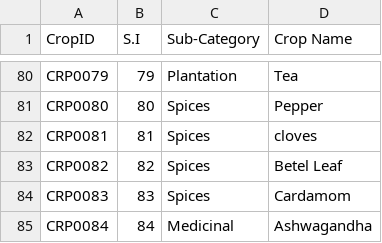
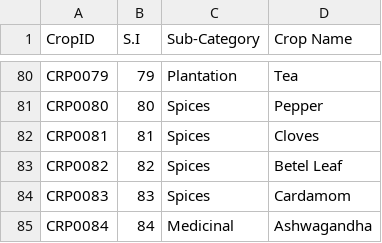
Before and after one commit to prachitiwari121/rythulab, a CSV file: rythulab/sheets/crop_details/0.List of All crops - Sheet1.csv, drawn as a sheet; only a part is shown, gaps mark what is left out.

```diff
--- a/rythulab/sheets/crop_details/0.List of All crops - Sheet1.csv
+++ b/rythulab/sheets/crop_details/0.List of All crops - Sheet1.csv
@@ -81,3 +81,3 @@ CRP0079,79,Plantation,Tea
 CRP0080,80,Spices,Pepper
-CRP0081,81,Spices,cloves
+CRP0081,81,Spices,Cloves
 CRP0082,82,Spices,Betel Leaf
```
Also changed, not shown: 2 other files.
